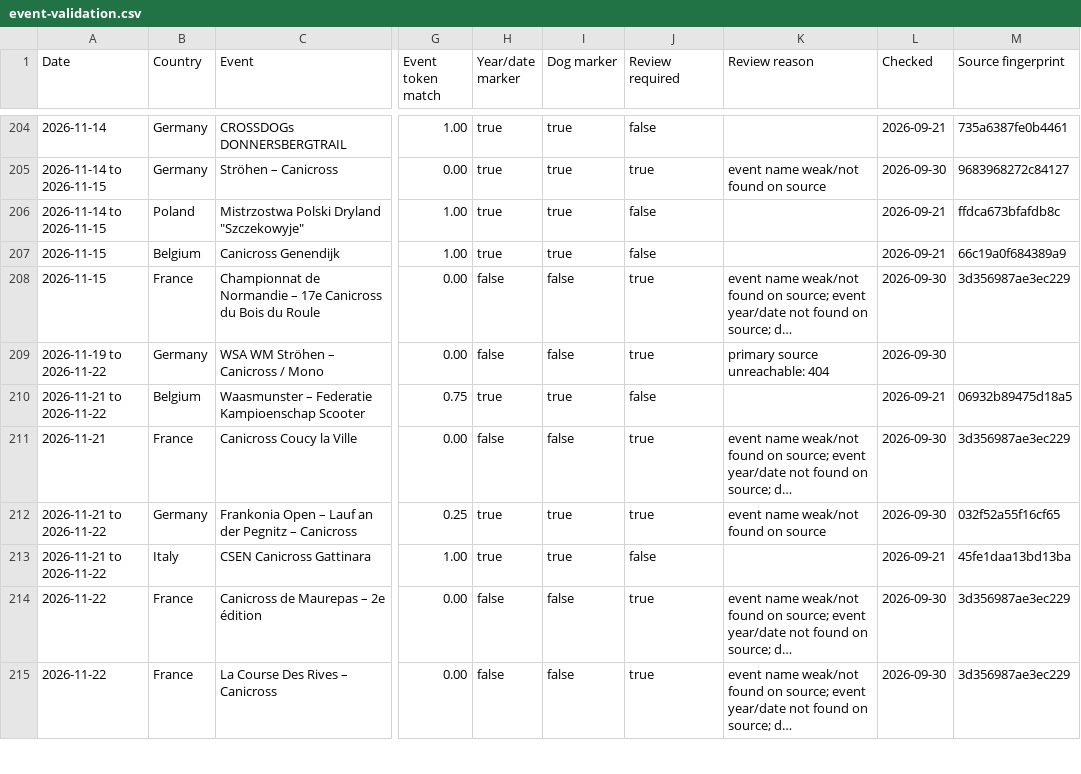
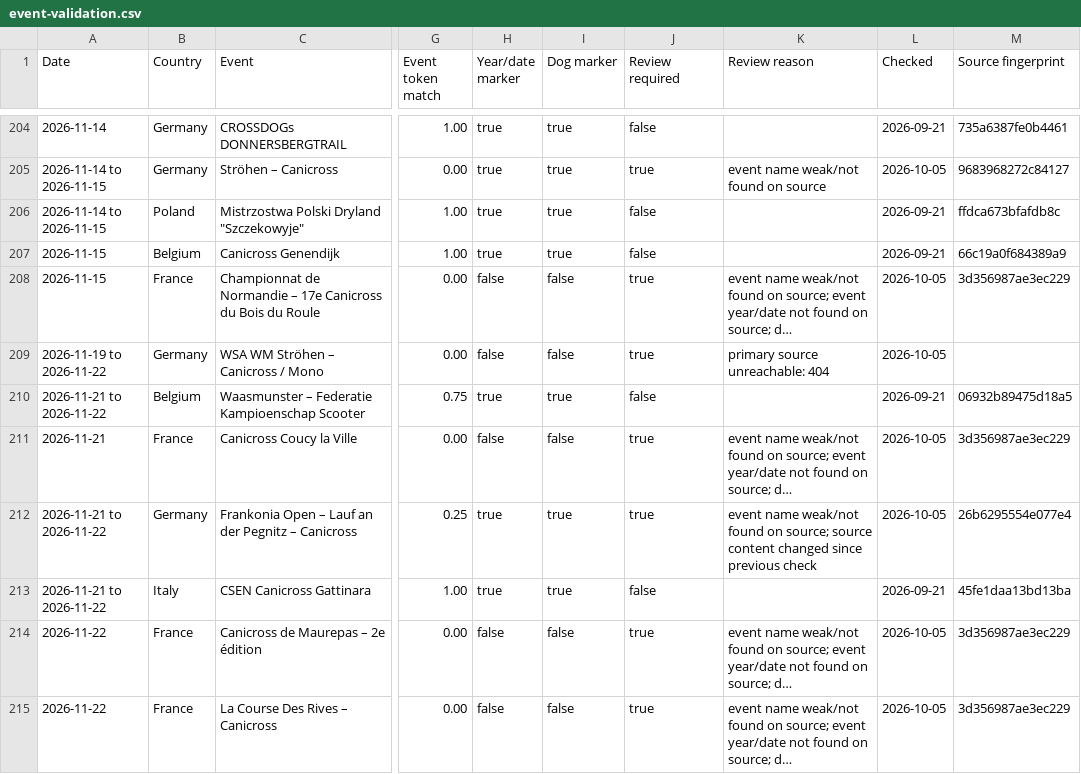
Before and after one commit to zoyored/dogs, a CSV file: data/event-validation.csv, drawn as a sheet; only a part is shown, gaps mark what is left out; long unchanged cells end in …; the diff covers the shown part only; the diff names each change by its address in the sheet, - before the commit and + after, or states it on an @@ line.

```diff
--- a/data/event-validation.csv
+++ b/data/event-validation.csv
-L205 (Checked): 2026-09-30
+L205 (Checked): 2026-10-05
-L208:L209 (Checked): 2026-09-30
+L208:L209 (Checked): 2026-10-05
-L211:L212 (Checked): 2026-09-30
+L211:L212 (Checked): 2026-10-05
-K212 (Review reason): …found on source
+K212 (Review reason): …found on source; source content changed since previous check
-M212 (Source fingerprint): 032f52a55f16cf65
+M212 (Source fingerprint): 26b6295554e077e4
-L214:L215 (Checked): 2026-09-30
+L214:L215 (Checked): 2026-10-05
```
Also changed, not shown: 142 edited cells elsewhere in this file, 1 other file.
